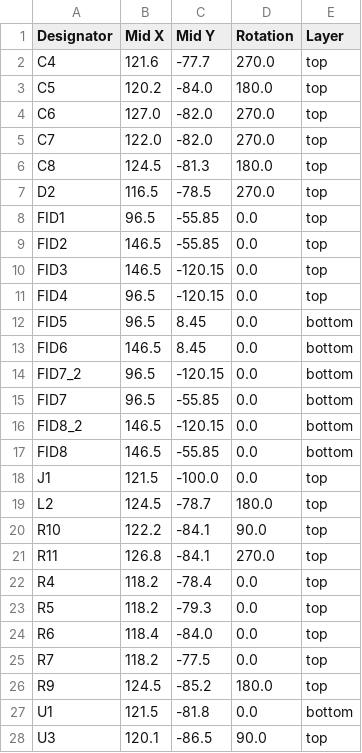
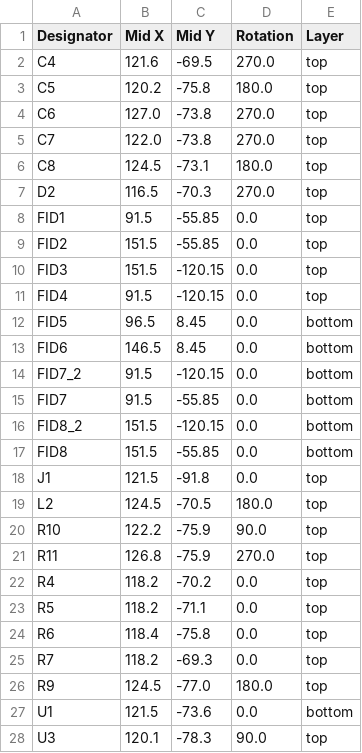
Before and after one commit to revk/ESP32-Generic, a CSV file: PCB/USBA3/production/positions.csv, drawn as a sheet; only a part is shown; the diff covers the shown part only.

```diff
--- a/PCB/USBA3/production/positions.csv
+++ b/PCB/USBA3/production/positions.csv
@@ -1,28 +1,28 @@
 Designator,Mid X,Mid Y,Rotation,Layer
-C4,121.6,-77.7,270.0,top
-C5,120.2,-84.0,180.0,top
-C6,127.0,-82.0,270.0,top
-C7,122.0,-82.0,270.0,top
-C8,124.5,-81.3,180.0,top
-D2,116.5,-78.5,270.0,top
-FID1,96.5,-55.85,0.0,top
-FID2,146.5,-55.85,0.0,top
-FID3,146.5,-120.15,0.0,top
-FID4,96.5,-120.15,0.0,top
+C4,121.6,-69.5,270.0,top
+C5,120.2,-75.8,180.0,top
+C6,127.0,-73.8,270.0,top
+C7,122.0,-73.8,270.0,top
+C8,124.5,-73.1,180.0,top
+D2,116.5,-70.3,270.0,top
+FID1,91.5,-55.85,0.0,top
+FID2,151.5,-55.85,0.0,top
+FID3,151.5,-120.15,0.0,top
+FID4,91.5,-120.15,0.0,top
 FID5,96.5,8.45,0.0,bottom
 FID6,146.5,8.45,0.0,bottom
-FID7_2,96.5,-120.15,0.0,bottom
-FID7,96.5,-55.85,0.0,bottom
-FID8_2,146.5,-120.15,0.0,bottom
-FID8,146.5,-55.85,0.0,bottom
-J1,121.5,-100.0,0.0,top
-L2,124.5,-78.7,180.0,top
-R10,122.2,-84.1,90.0,top
-R11,126.8,-84.1,270.0,top
-R4,118.2,-78.4,0.0,top
-R5,118.2,-79.3,0.0,top
-R6,118.4,-84.0,0.0,top
-R7,118.2,-77.5,0.0,top
-R9,124.5,-85.2,180.0,top
-U1,121.5,-81.8,0.0,bottom
-U3,120.1,-86.5,90.0,top
+FID7_2,91.5,-120.15,0.0,bottom
+FID7,91.5,-55.85,0.0,bottom
+FID8_2,151.5,-120.15,0.0,bottom
+FID8,151.5,-55.85,0.0,bottom
+J1,121.5,-91.8,0.0,top
+L2,124.5,-70.5,180.0,top
+R10,122.2,-75.9,90.0,top
+R11,126.8,-75.9,270.0,top
+R4,118.2,-70.2,0.0,top
+R5,118.2,-71.1,0.0,top
+R6,118.4,-75.8,0.0,top
+R7,118.2,-69.3,0.0,top
+R9,124.5,-77.0,180.0,top
+U1,121.5,-73.6,0.0,bottom
+U3,120.1,-78.3,90.0,top
```
Also changed, not shown: 1 edited cell elsewhere in this file, PCB/USBA3/production/bom.csv, 6 other files.
